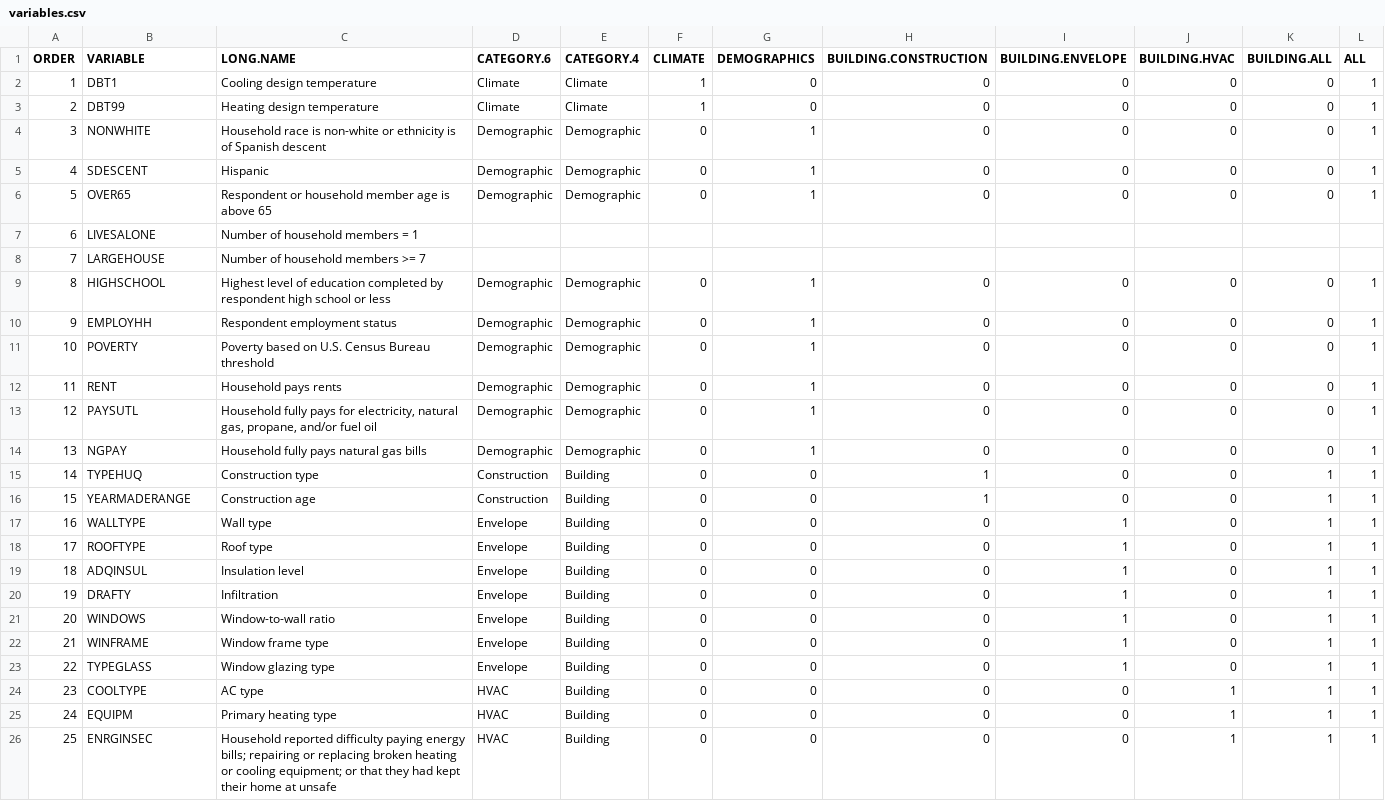
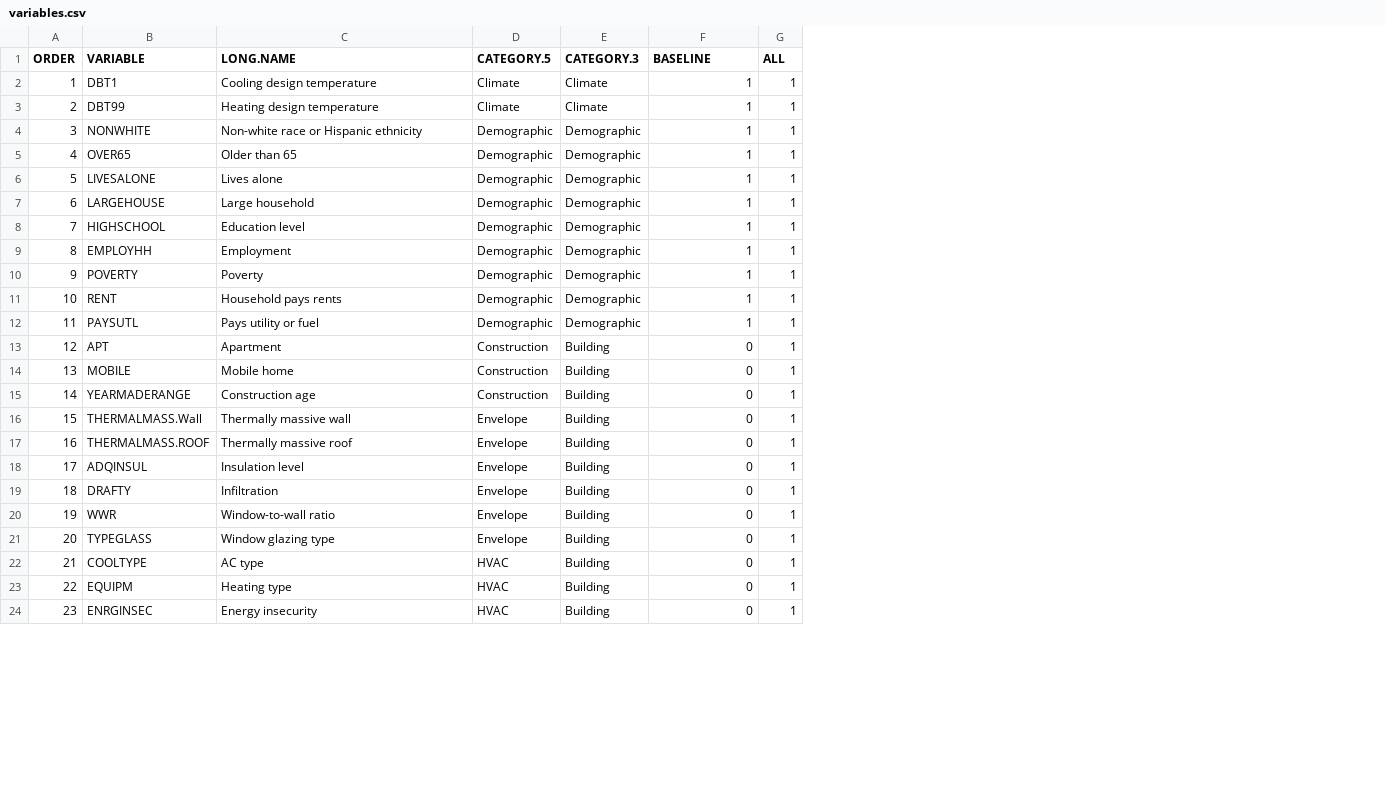
Before and after one commit to anaijazi/RECSThermalMorbidity, a CSV file: data/variables.csv, drawn as a sheet; only a part is shown; removed rows and columns are numbered as before the commit, all else as after; the diff covers the shown part only; the diff names each change by its address in the sheet, - before the commit and + after, or states it on an @@ line.

```diff
--- a/data/variables.csv
+++ b/data/variables.csv
-column F (CLIMATE), rows 2-4: 1 | 1 | 0; rows 6-13: 0 |  |  | 0 | 0 | 0 | 0 | 0; rows 15-21: all 0; rows 23-26: all 0
-column H (BUILDING.CONSTRUCTION), rows 2-4: all 0; rows 6-13: 0 |  |  | 0 | 0 | 0 | 0 | 0; rows 15-21: 1 | 1 | 0 | 0 | 0 | 0 | 0; rows 23-26: all 0
-column I (BUILDING.ENVELOPE), rows 2-4: all 0; rows 6-13: 0 |  |  | 0 | 0 | 0 | 0 | 0; rows 15-21: 0 | 0 | 1 | 1 | 1 | 1 | 1; rows 23-26: 1 | 0 | 0 | 0
-column J (BUILDING.HVAC), rows 2-4: all 0; rows 6-13: 0 |  |  | 0 | 0 | 0 | 0 | 0; rows 15-21: all 0; rows 23-26: 0 | 1 | 1 | 1
-column K (BUILDING.ALL), rows 2-4: all 0; rows 6-13: 0 |  |  | 0 | 0 | 0 | 0 | 0; rows 15-21: all 1; rows 23-26: all 1
-D1: CATEGORY.6
+D1: CATEGORY.5
-E1: CATEGORY.4
+E1: CATEGORY.3
-F1: DEMOGRAPHICS
+F1: BASELINE
-F2:F3 (BASELINE): 0
+F2:F3 (BASELINE): 1
-C4 (LONG.NAME): Household race is non-white or ethnicity is of Spanish descent
+C4 (LONG.NAME): Non-white race or Hispanic ethnicity
-row 5: 4 | SDESCENT | Hispanic | Demographic | Demographic | 0 | 1 | 0 | 0 | 0 | 0 | 1
@@ column A (ORDER) renumbered from row 5 down @@
-C5 (LONG.NAME): Respondent or household member age is above 65
+C5 (LONG.NAME): Older than 65
-C6 (LONG.NAME): Number of household members = 1
+C6 (LONG.NAME): Lives alone
-D6:D7 (CATEGORY.5): (empty)
+D6:D7 (CATEGORY.5): Demographic
-E6:E7 (CATEGORY.3): (empty)
+E6:E7 (CATEGORY.3): Demographic
-F6:F7 (BASELINE): (empty)
+F6:F7 (BASELINE): 1
-G6:G7 (ALL): (empty)
+G6:G7 (ALL): 1
-C7 (LONG.NAME): Number of household members >= 7
+C7 (LONG.NAME): Large household
-C8 (LONG.NAME): Highest level of education completed by respondent high school or less
+C8 (LONG.NAME): Education level
-C9 (LONG.NAME): Respondent employment status
+C9 (LONG.NAME): Employment
-C10 (LONG.NAME): Poverty based on U.S. Census Bureau threshold
+C10 (LONG.NAME): Poverty
-C12 (LONG.NAME): Household fully pays for electricity, natural gas, propane, and/or fuel oil
+C12 (LONG.NAME): Pays utility or fuel
-row 14: 13 | NGPAY | Household fully pays natural gas bills | Demographic | Demographic | 0 | 1 | 0 | 0 | 0 | 0 | 1
-B13 (VARIABLE): TYPEHUQ
+B13 (VARIABLE): APT
-C13 (LONG.NAME): Construction type
+C13 (LONG.NAME): Apartment
+row 14: 13 | MOBILE | Mobile home | Construction | Building | 0 | 1
-B16 (VARIABLE): WALLTYPE
+B16 (VARIABLE): THERMALMASS.Wall
-C16 (LONG.NAME): Wall type
+C16 (LONG.NAME): Thermally massive wall
-B17 (VARIABLE): ROOFTYPE
+B17 (VARIABLE): THERMALMASS.ROOF
-C17 (LONG.NAME): Roof type
+C17 (LONG.NAME): Thermally massive roof
-B20 (VARIABLE): WINDOWS
+B20 (VARIABLE): WWR
-row 22: 21 | WINFRAME | Window frame type | Envelope | Building | 0 | 0 | 0 | 1 | 0 | 1 | 1
-C23 (LONG.NAME): Primary heating type
+C23 (LONG.NAME): Heating type
-C24 (LONG.NAME): Household reported difficulty paying energy bills; repairing or replacing broken heating or cooling equipment; or that they had kept their home at unsafe
+C24 (LONG.NAME): Energy insecurity
```
Also changed, not shown: 1 removed row and 2 edited cells elsewhere in this file, 36 other files.
